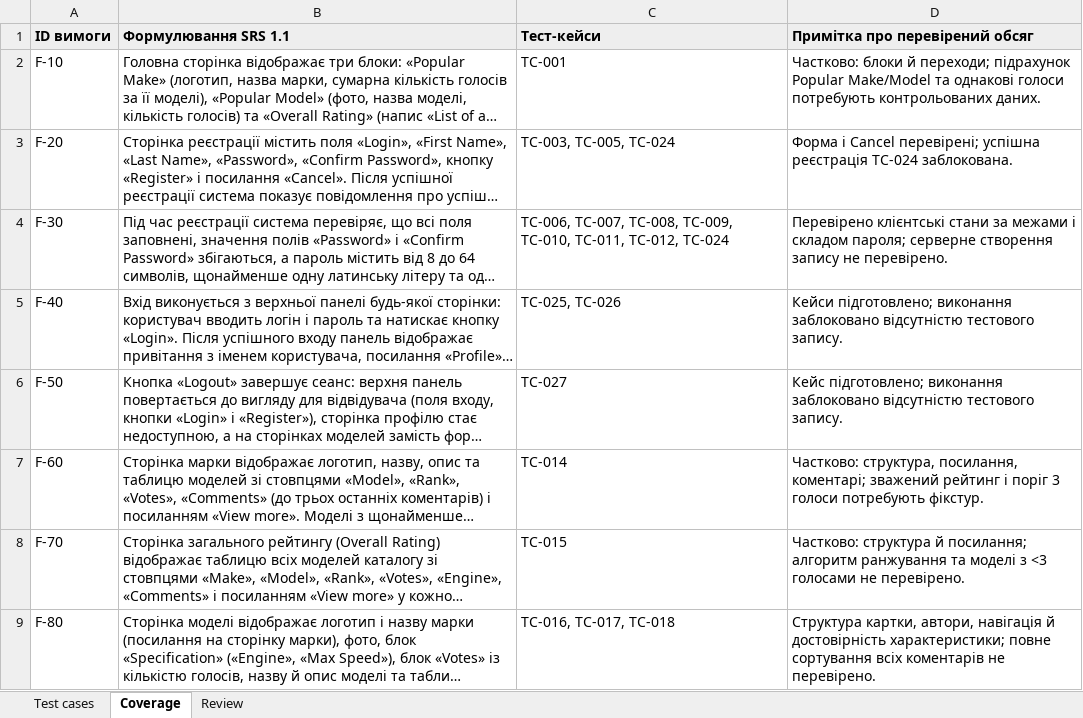
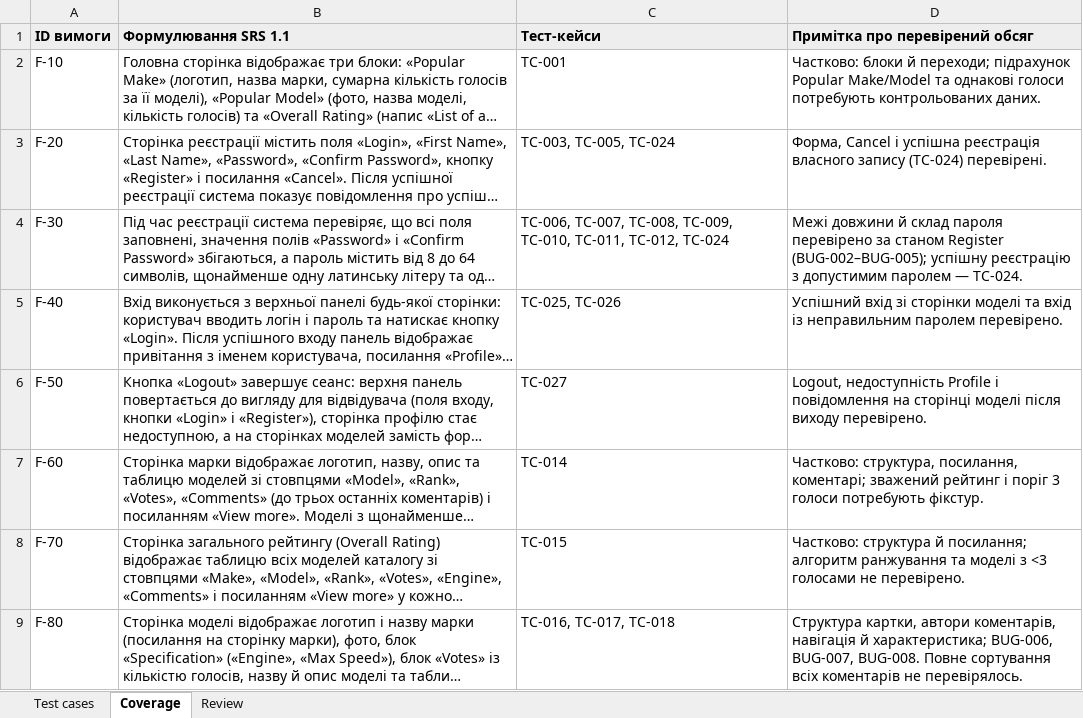
Before and after one commit to ivasantai/fb44_autorate, an Excel workbook: docs/sprint3/test-cases.xlsx, sheet Coverage, drawn as a sheet; only a part is shown; long unchanged cells end in …; values as stored, in another font and other column widths than the file's, no borders; the diff covers the shown part only; the diff names each change by its address in the sheet, - before the commit and + after, or states it on an @@ line.

```diff
--- a/docs/sprint3/test-cases.xlsx (sheet Coverage)
+++ b/docs/sprint3/test-cases.xlsx (sheet Coverage)
-D3 (Примітка про перевірений обсяг): Форма і Cancel перевірені; успішна реєстрація TC-024 заблокована.
+D3 (Примітка про перевірений обсяг): Форма, Cancel і успішна реєстрація власного запису (TC-024) перевірені.
-D4 (Примітка про перевірений обсяг): Перевірено клієнтські стани за межами і складом пароля; серверне створення запису не перевірено.
+D4 (Примітка про перевірений обсяг): Межі довжини й склад пароля перевірено за станом Register (BUG-002–BUG-005); успішну реєстрацію з допустимим паролем — TC-024.
-D5 (Примітка про перевірений обсяг): Кейси підготовлено; виконання заблоковано відсутністю тестового запису.
+D5 (Примітка про перевірений обсяг): Успішний вхід зі сторінки моделі та вхід із неправильним паролем перевірено.
-D6 (Примітка про перевірений обсяг): Кейс підготовлено; виконання заблоковано відсутністю тестового запису.
+D6 (Примітка про перевірений обсяг): Logout, недоступність Profile і повідомлення на сторінці моделі після виходу перевірено.
-D9 (Примітка про перевірений обсяг): Структура картки, автори, навігація й достовірність характеристики; повне сортування всіх коментарів не перевірено.
+D9 (Примітка про перевірений обсяг): Структура картки, автори коментарів, навігація й характеристика; BUG-006, BUG-007, BUG-008. Повне сортування всіх коментарів не перевірялось.
```
Also changed, not shown: 11 edited cells elsewhere in this sheet, sheet Review, sheet Test cases.
